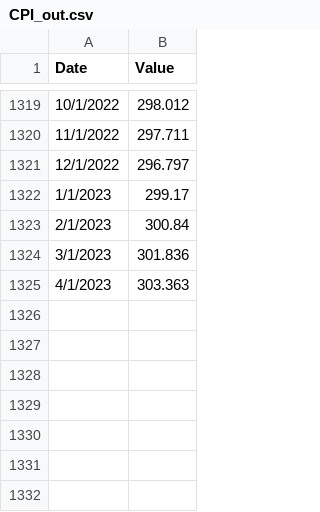
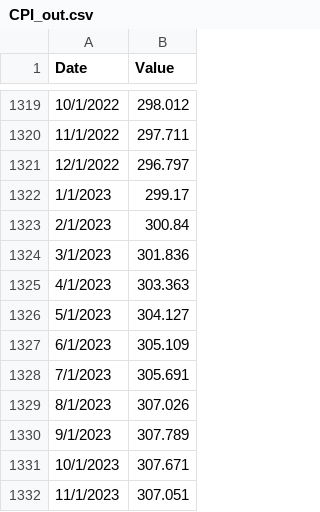
Before and after one commit to Aferrara3/aferrara3.github.io, a CSV file: files/CPI_out.csv, drawn as a sheet; only a part is shown, gaps mark what is left out.

```diff
--- a/files/CPI_out.csv
+++ b/files/CPI_out.csv
@@ -1325 +1325,8 @@ Date,Value
 4/1/2023,303.363
+5/1/2023,304.127
+6/1/2023,305.109
+7/1/2023,305.691
+8/1/2023,307.026
+9/1/2023,307.789
+10/1/2023,307.671
+11/1/2023,307.051
```
Also changed, not shown: files/CPI.csv, 2 other files.
